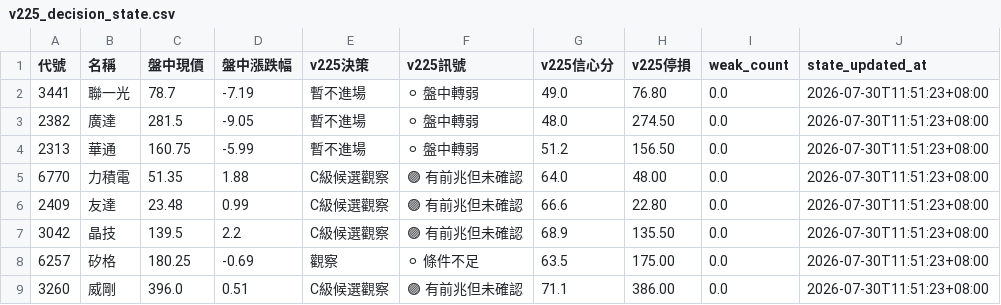
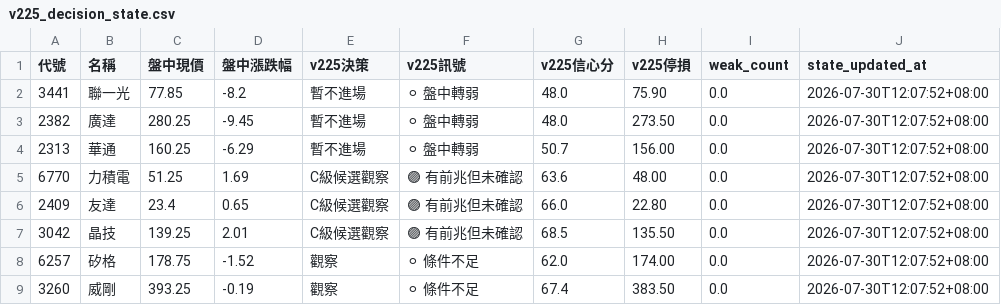
Before and after one commit to eric4xxme-byte/TW_Stock_AI_Scanner_v2_1_cached, a CSV file: data/v225_decision_state.csv, drawn as a sheet; only a part is shown; the diff covers the shown part only.

```diff
--- a/data/v225_decision_state.csv
+++ b/data/v225_decision_state.csv
@@ -1,9 +1,9 @@
 代號,名稱,盤中現價,盤中漲跌幅,v225決策,v225訊號,v225信心分,v225停損,weak_count,state_updated_at
-3441,聯一光,78.7,-7.19,暫不進場,⚪ 盤中轉弱,49.0,76.80,0.0,2026-07-30T11:51:23+08:00
-2382,廣達,281.5,-9.05,暫不進場,⚪ 盤中轉弱,48.0,274.50,0.0,2026-07-30T11:51:23+08:00
-2313,華通,160.75,-5.99,暫不進場,⚪ 盤中轉弱,51.2,156.50,0.0,2026-07-30T11:51:23+08:00
-6770,力積電,51.35,1.88,C級候選觀察,🟣 有前兆但未確認,64.0,48.00,0.0,2026-07-30T11:51:23+08:00
-2409,友達,23.48,0.99,C級候選觀察,🟣 有前兆但未確認,66.6,22.80,0.0,2026-07-30T11:51:23+08:00
-3042,晶技,139.5,2.2,C級候選觀察,🟣 有前兆但未確認,68.9,135.50,0.0,2026-07-30T11:51:23+08:00
-6257,矽格,180.25,-0.69,觀察,⚪ 條件不足,63.5,175.00,0.0,2026-07-30T11:51:23+08:00
-3260,威剛,396.0,0.51,C級候選觀察,🟣 有前兆但未確認,71.1,386.00,0.0,2026-07-30T11:51:23+08:00
+3441,聯一光,77.85,-8.2,暫不進場,⚪ 盤中轉弱,48.0,75.90,0.0,2026-07-30T12:07:52+08:00
+2382,廣達,280.25,-9.45,暫不進場,⚪ 盤中轉弱,48.0,273.50,0.0,2026-07-30T12:07:52+08:00
+2313,華通,160.25,-6.29,暫不進場,⚪ 盤中轉弱,50.7,156.00,0.0,2026-07-30T12:07:52+08:00
+6770,力積電,51.25,1.69,C級候選觀察,🟣 有前兆但未確認,63.6,48.00,0.0,2026-07-30T12:07:52+08:00
+2409,友達,23.4,0.65,C級候選觀察,🟣 有前兆但未確認,66.0,22.80,0.0,2026-07-30T12:07:52+08:00
+3042,晶技,139.25,2.01,C級候選觀察,🟣 有前兆但未確認,68.5,135.50,0.0,2026-07-30T12:07:52+08:00
+6257,矽格,178.75,-1.52,觀察,⚪ 條件不足,62.0,174.00,0.0,2026-07-30T12:07:52+08:00
+3260,威剛,393.25,-0.19,觀察,⚪ 條件不足,67.4,383.50,0.0,2026-07-30T12:07:52+08:00
```
Also changed, not shown: 119 edited cells elsewhere in this file, data/intraday_snapshot.csv, data/v225_realtime_decision.csv, 5 other files.
